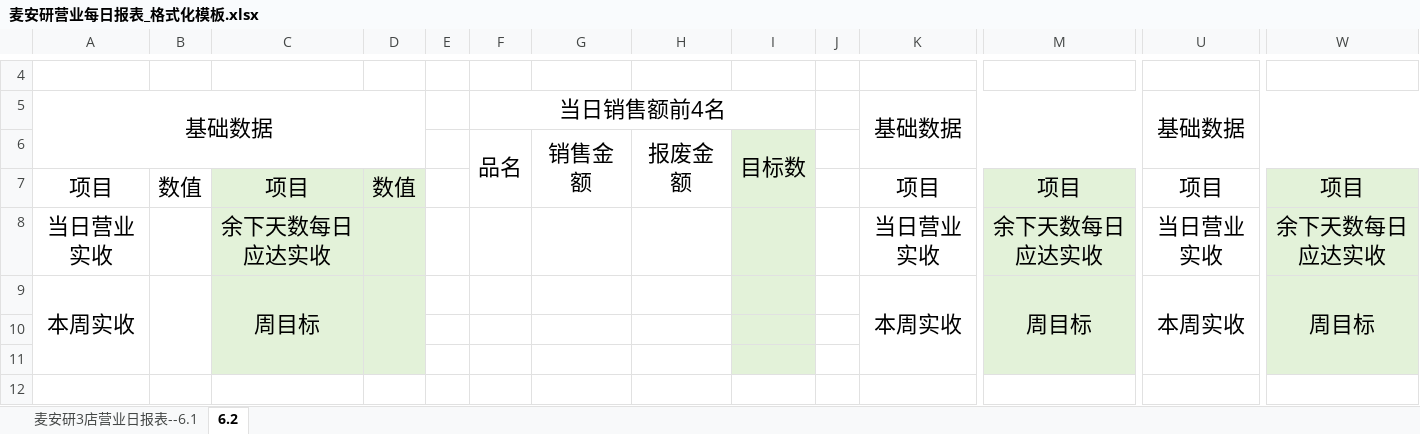
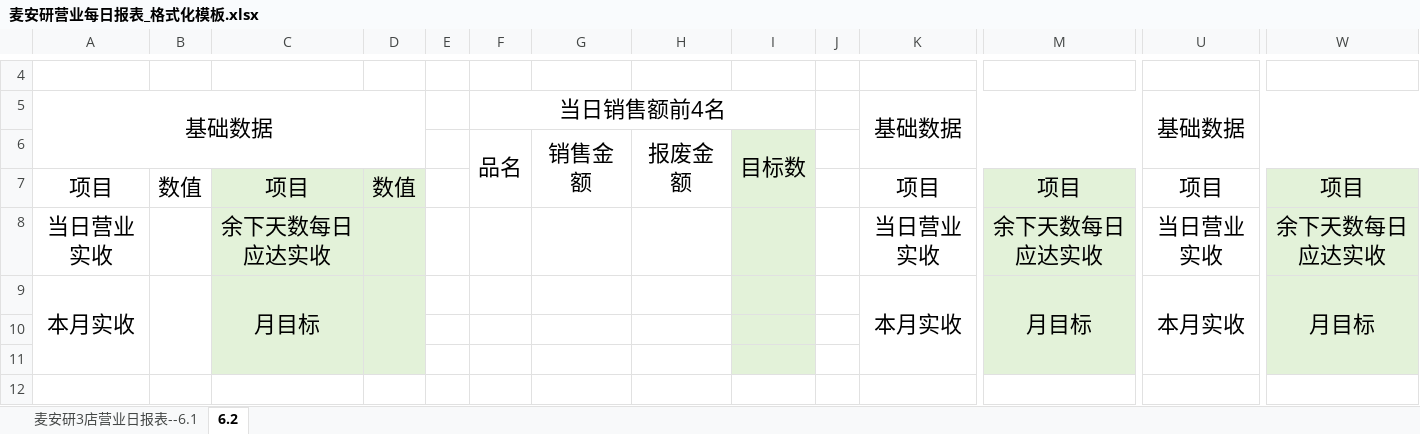
Before and after one commit to wadeee/mainyan-auto, an Excel workbook: finance/麦安研营业每日报表_格式化模板.xlsx, sheet 6.2, drawn as a sheet; only a part is shown, gaps mark what is left out; values as stored, in another font and other column widths than the file's, no borders; removed rows and columns are numbered as before the commit, all else as after; rows hold the shown columns only; the diff names each change by its address in the sheet, - before the commit and + after, or states it on an @@ line.

Commit message:
update

```diff
--- a/finance/麦安研营业每日报表_格式化模板.xlsx (sheet 6.2)
+++ b/finance/麦安研营业每日报表_格式化模板.xlsx (sheet 6.2)
-row 9: 本周实收 |  | 周目标 |  |  |  |  |  |  |  | 本周实收 | 周目标 | 本周实收 | 周目标
+row 9: 本月实收 |  | 月目标 |  |  |  |  |  |  |  | 本月实收 | 月目标 | 本月实收 | 月目标
```
Also changed, not shown: sheet 麦安研3店营业日报表--6.1.
